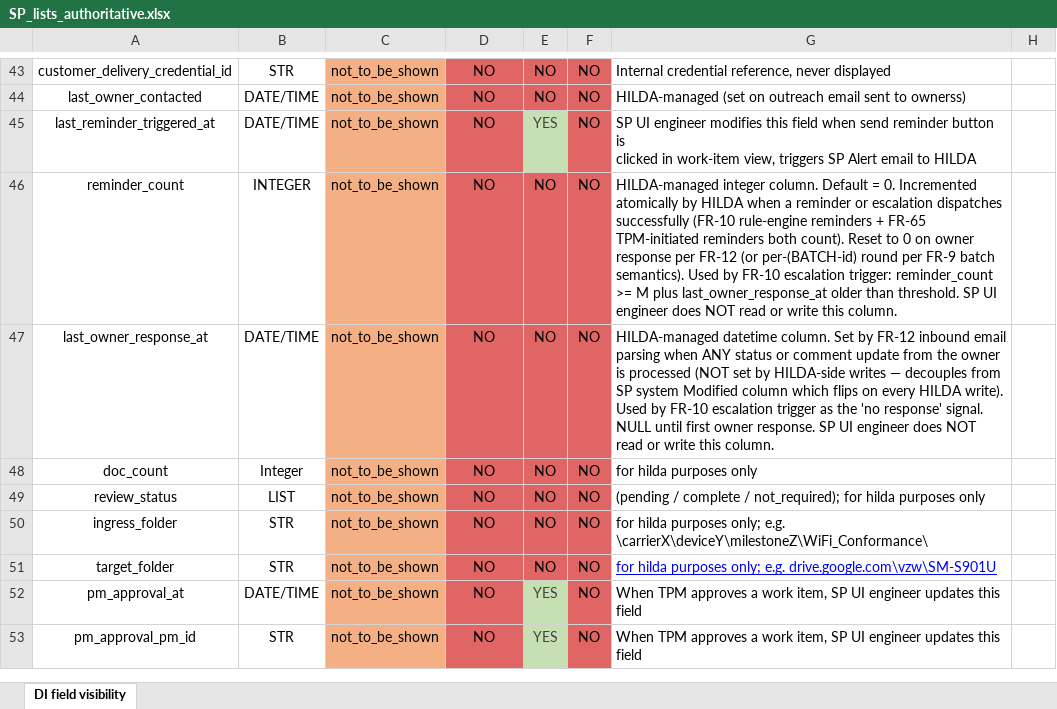
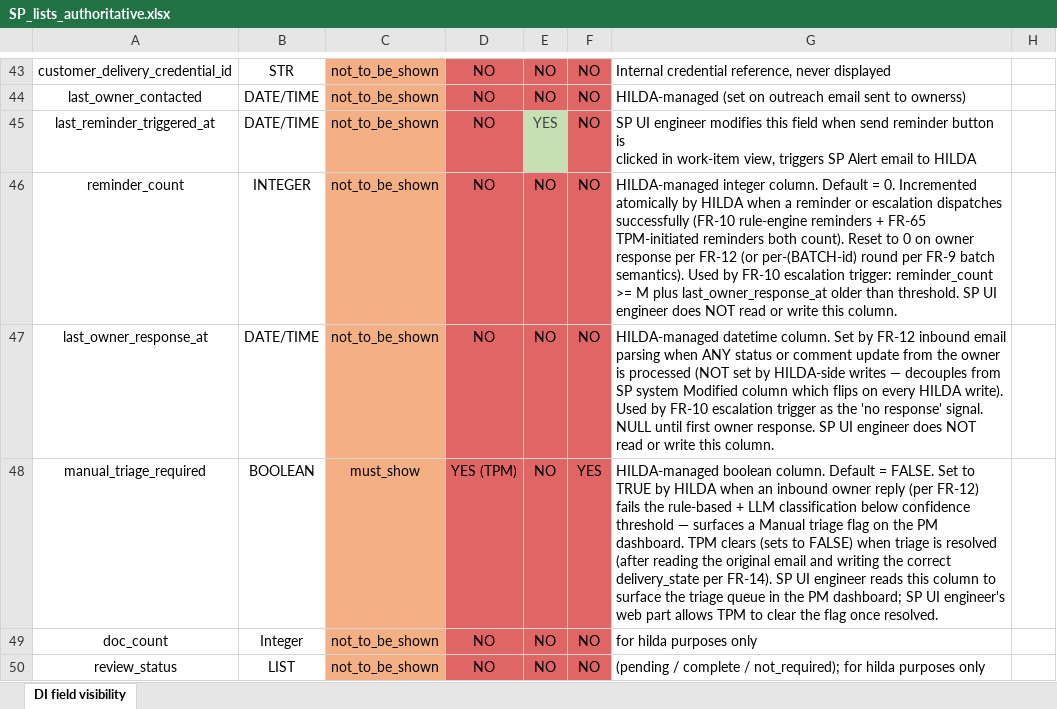
Before and after one commit to kurnoolion/hilda, an Excel workbook: docs/sp_ui_engineer/SP_lists_authoritative.xlsx, sheet DI field visibility, drawn as a sheet; only a part is shown, gaps mark what is left out; the shorter side is filled out with more unchanged rows; values as stored, in another font and other column widths than the file's, no borders; the diff names each change by its address in the sheet, - before the commit and + after, or states it on an @@ line.

Commit message:
sp_ui: add manual_triage_required column for FR-12 path (c.2) below-threshold triage
Inserts manual_triage_required BOOLEAN column at row 48 of DI field
visibility tab (immediately after last_owner_response_at and before
doc_count). Default = FALSE.

Set to TRUE by HILDA when an inbound owner reply (per FR-12) fails
the rule-based + LLM classification below confidence threshold —
surfaces a Manual triage flag on the PM dashboard for TPM resolution.
TPM clears (sets to FALSE) when triage is resolved (after reading the
original email + writing the correct delivery_state per FR-14).

Column attributes:
- Display class: must_show (PM dashboard surfaces the triage queue)
- Writable in SP UI: YES (TPM)
- SP UI engineer modifies in code: NO
- SP UI engineer reads in code: YES (to surface triage queue +
  allow TPM-clear action)

Closes the xlsx column add pending from FR-12 review commit d9601db.

```diff
--- a/docs/sp_ui_engineer/SP_lists_authoritative.xlsx (sheet DI field visibility)
+++ b/docs/sp_ui_engineer/SP_lists_authoritative.xlsx (sheet DI field visibility)
+row 48: manual_triage_required | BOOLEAN | must_show | YES (TPM) | NO | YES | HILDA-managed boolean column. Default = FALSE. Set to TRUE by HILDA when an inbound owner reply (per FR-12) fails the rule-based + LLM classification below confidence threshold — surfaces a Manual triage flag on the PM dashboard. TPM clears (sets to FALSE) when triage is resolved (after reading the original email and writing the correct delivery_state per FR-14). SP UI engineer reads this column to surface the triage queue in the PM dashboard; SP UI engineer's web part allows TPM to clear the flag once resolved.
```
